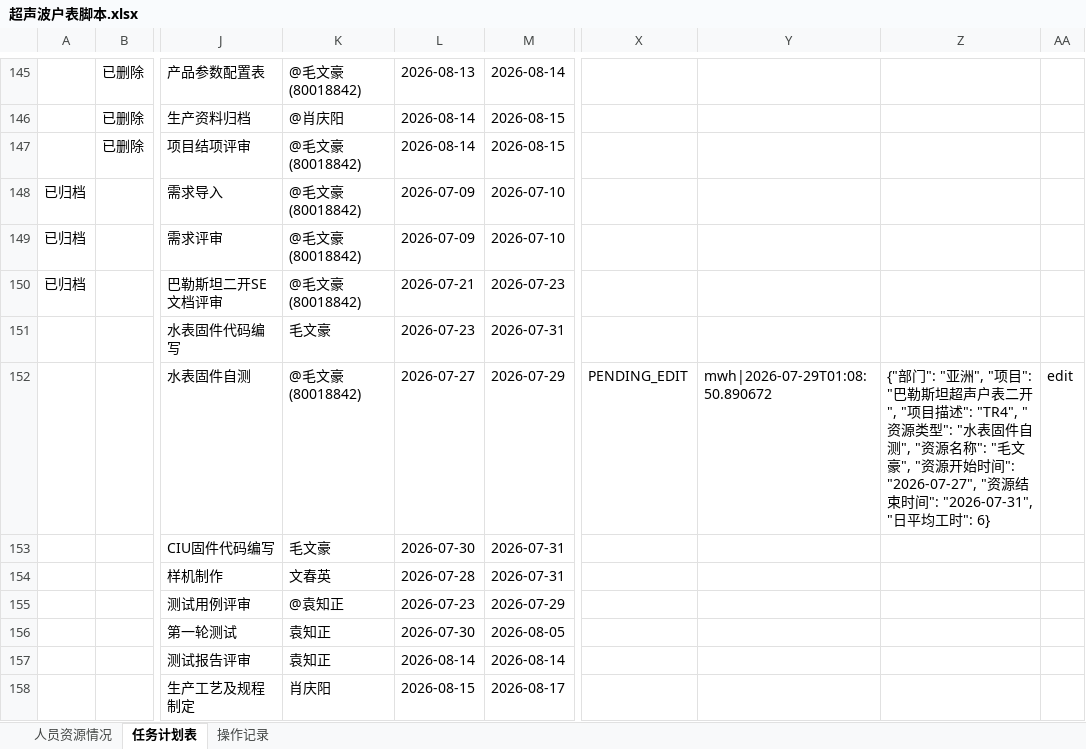
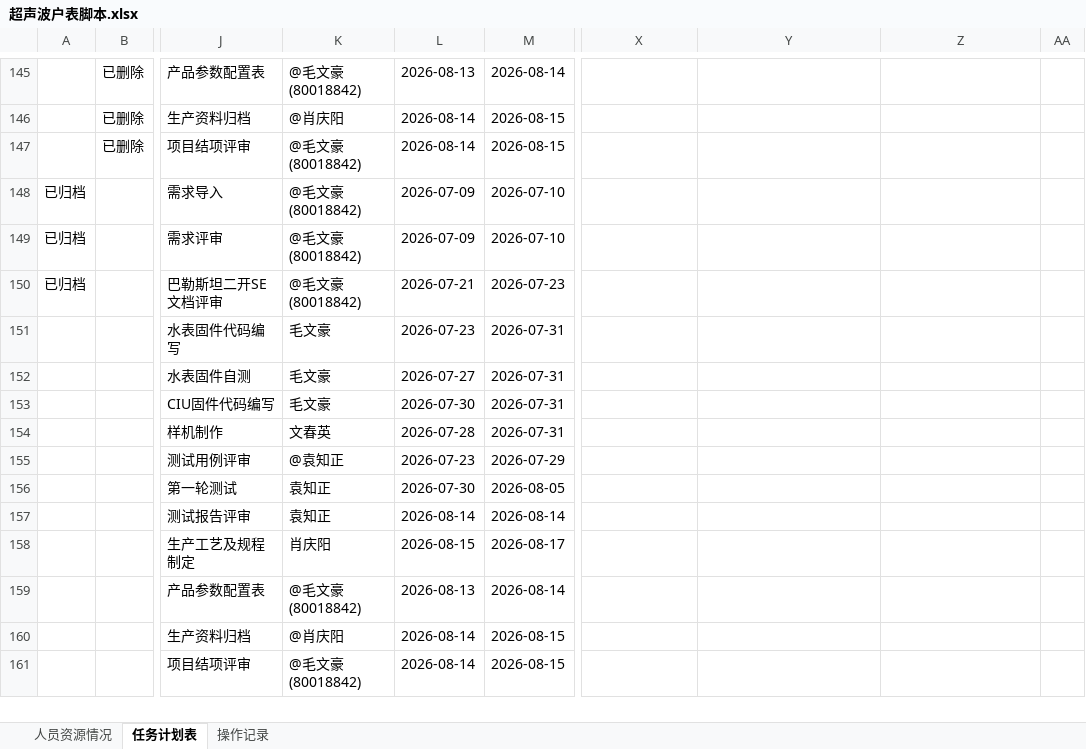
Before and after one commit to kill-Japanese/report-check, an Excel workbook: 超声波户表脚本.xlsx, sheet 任务计划表, drawn as a sheet; only a part is shown, gaps mark what is left out; the shorter side is filled out with more unchanged rows; values as stored, in another font and other column widths than the file's, no borders; the diff names each change by its address in the sheet, - before the commit and + after, or states it on an @@ line.

Commit message:
[API同步] xjq通过审批OP-20260729-005 - 2026-07-29 01:12:14

```diff
--- a/超声波户表脚本.xlsx (sheet 任务计划表)
+++ b/超声波户表脚本.xlsx (sheet 任务计划表)
-K152: @毛文豪(80018842)
+K152: 毛文豪
-M152: 2026-07-29
+M152: 2026-07-31
-X152: PENDING_EDIT
+X152: (empty)
-Y152: mwh|2026-07-29T01:08:50.890672
+Y152: (empty)
-Z152: {"部门": "亚洲", "项目": "巴勒斯坦超声户表二开", "项目描述": "TR4", "资源类型": "水表固件自测", "资源名称": "毛文豪", "资源开始时间": "2026-07-27", "资源结束时间": "2026-07-31", "日平均工时": 6}
+Z152: (empty)
-AA152: edit
+AA152: (empty)
```
Also changed, not shown: sheet 操作记录.
